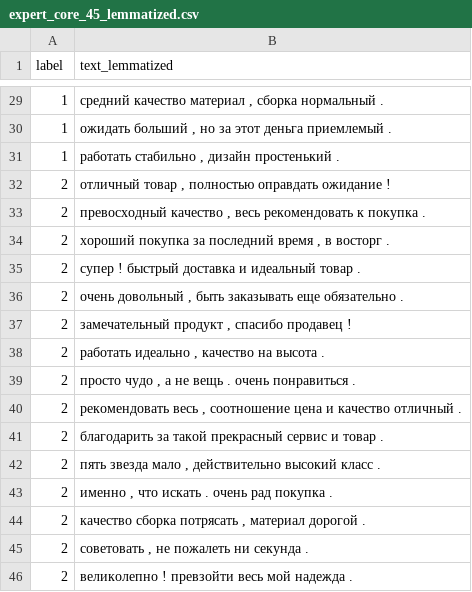
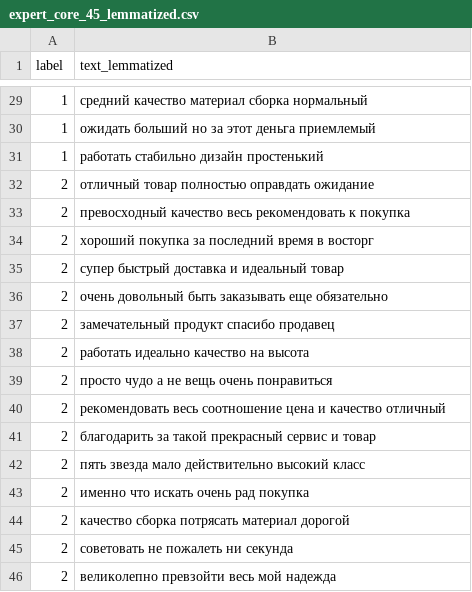
Before and after one commit to Krahjotdaan/expert-core-research, a CSV file: lemmatized/expert_core_45_lemmatized.csv, drawn as a sheet; only a part is shown, gaps mark what is left out; the diff covers the shown part only.

```diff
--- a/lemmatized/expert_core_45_lemmatized.csv
+++ b/lemmatized/expert_core_45_lemmatized.csv
@@ -29,18 +29,18 @@ label,text_lemmatized
-1,"средний качество материал , сборка нормальный ."
-1,"ожидать больший , но за этот деньга приемлемый ."
-1,"работать стабильно , дизайн простенький ."
-2,"отличный товар , полностью оправдать ожидание !"
-2,"превосходный качество , весь рекомендовать к покупка ."
-2,"хороший покупка за последний время , в восторг ."
-2,супер ! быстрый доставка и идеальный товар .
-2,"очень довольный , быть заказывать еще обязательно ."
-2,"замечательный продукт , спасибо продавец !"
-2,"работать идеально , качество на высота ."
-2,"просто чудо , а не вещь . очень понравиться ."
-2,"рекомендовать весь , соотношение цена и качество отличный ."
-2,благодарить за такой прекрасный сервис и товар .
-2,"пять звезда мало , действительно высокий класс ."
-2,"именно , что искать . очень рад покупка ."
-2,"качество сборка потрясать , материал дорогой ."
-2,"советовать , не пожалеть ни секунда ."
-2,великолепно ! превзойти весь мой надежда .
+1,средний качество материал сборка нормальный
+1,ожидать больший но за этот деньга приемлемый
+1,работать стабильно дизайн простенький
+2,отличный товар полностью оправдать ожидание
+2,превосходный качество весь рекомендовать к покупка
+2,хороший покупка за последний время в восторг
+2,супер быстрый доставка и идеальный товар
+2,очень довольный быть заказывать еще обязательно
+2,замечательный продукт спасибо продавец
+2,работать идеально качество на высота
+2,просто чудо а не вещь очень понравиться
+2,рекомендовать весь соотношение цена и качество отличный
+2,благодарить за такой прекрасный сервис и товар
+2,пять звезда мало действительно высокий класс
+2,именно что искать очень рад покупка
+2,качество сборка потрясать материал дорогой
+2,советовать не пожалеть ни секунда
+2,великолепно превзойти весь мой надежда
```
Also changed, not shown: 27 edited cells elsewhere in this file, lemmatized/expert_core_180_lemmatized.csv, lemmatized/expert_core_90_lemmatized.csv, 10 other files.
